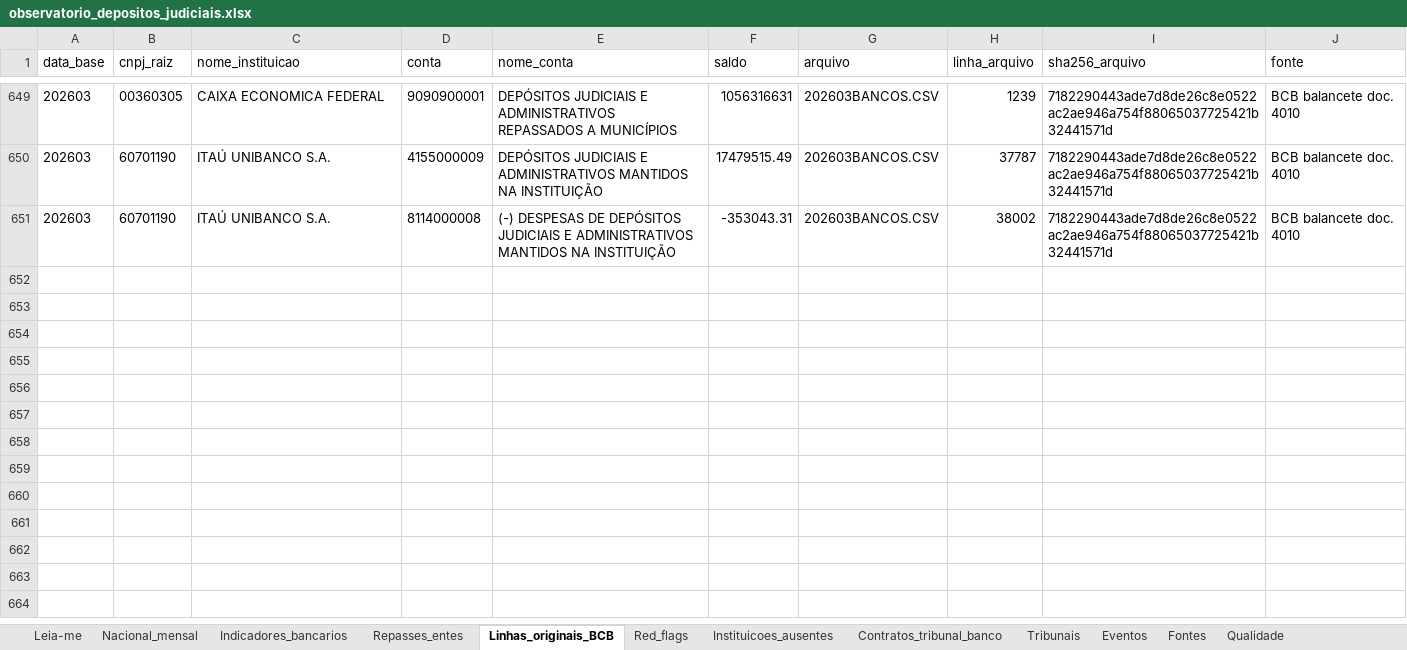
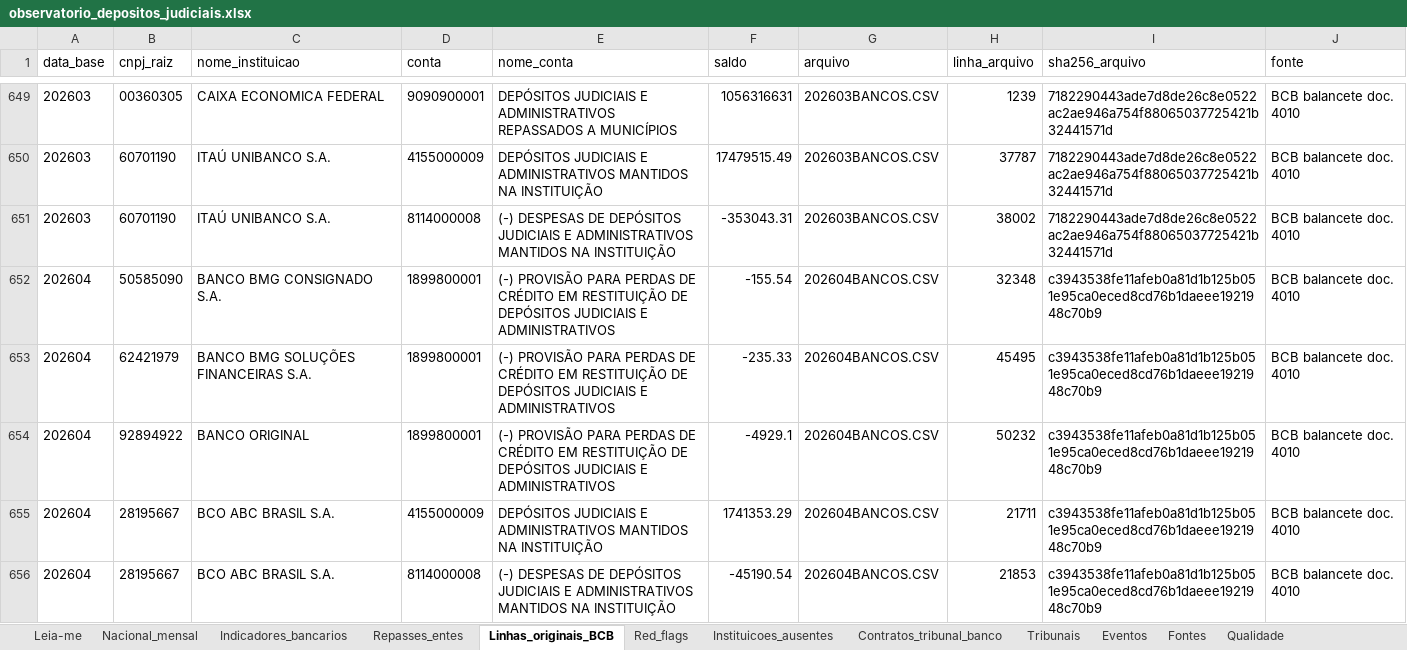
Before and after one commit to genarolins1975/DepJuD, an Excel workbook: data/exports/observatorio_depositos_judiciais.xlsx, sheet Linhas_originais_BCB, drawn as a sheet; only a part is shown, gaps mark what is left out; values as stored, in another font and other column widths than the file's, no borders; the diff covers the shown part only; the diff names each change by its address in the sheet, - before the commit and + after, or states it on an @@ line.

```diff
--- a/data/exports/observatorio_depositos_judiciais.xlsx (sheet Linhas_originais_BCB)
+++ b/data/exports/observatorio_depositos_judiciais.xlsx (sheet Linhas_originais_BCB)
+row 652: 202604 | 50585090 | BANCO BMG CONSIGNADO S.A. | 1899800001 | (-) PROVISÃO PARA PERDAS DE CRÉDITO EM RESTITUIÇÃO DE DEPÓSITOS JUDICIAIS E ADMINISTRATIVOS | -155.54 | 202604BANCOS.CSV | 32348 | c3943538fe11afeb0a81d1b125b051e95ca0eced8cd76b1daeee1921948c70b9 | BCB balancete doc. 4010
+row 653: 202604 | 62421979 | BANCO BMG SOLUÇÕES FINANCEIRAS S.A. | 1899800001 | (-) PROVISÃO PARA PERDAS DE CRÉDITO EM RESTITUIÇÃO DE DEPÓSITOS JUDICIAIS E ADMINISTRATIVOS | -235.33 | 202604BANCOS.CSV | 45495 | c3943538fe11afeb0a81d1b125b051e95ca0eced8cd76b1daeee1921948c70b9 | BCB balancete doc. 4010
+row 654: 202604 | 92894922 | BANCO ORIGINAL | 1899800001 | (-) PROVISÃO PARA PERDAS DE CRÉDITO EM RESTITUIÇÃO DE DEPÓSITOS JUDICIAIS E ADMINISTRATIVOS | -4929.1 | 202604BANCOS.CSV | 50232 | c3943538fe11afeb0a81d1b125b051e95ca0eced8cd76b1daeee1921948c70b9 | BCB balancete doc. 4010
+row 655: 202604 | 28195667 | BCO ABC BRASIL S.A. | 4155000009 | DEPÓSITOS JUDICIAIS E ADMINISTRATIVOS MANTIDOS NA INSTITUIÇÃO | 1741353.29 | 202604BANCOS.CSV | 21711 | c3943538fe11afeb0a81d1b125b051e95ca0eced8cd76b1daeee1921948c70b9 | BCB balancete doc. 4010
+row 656: 202604 | 28195667 | BCO ABC BRASIL S.A. | 8114000008 | (-) DESPESAS DE DEPÓSITOS JUDICIAIS E ADMINISTRATIVOS MANTIDOS NA INSTITUIÇÃO | -45190.54 | 202604BANCOS.CSV | 21853 | c3943538fe11afeb0a81d1b125b051e95ca0eced8cd76b1daeee1921948c70b9 | BCB balancete doc. 4010
```
Also changed, not shown: 77 added rows elsewhere in this sheet, sheet Indicadores_bancarios, sheet Repasses_entes, sheet Nacional_mensal, sheet Red_flags, sheet Fontes, sheet Leia-me, 2 more sheets, 26 other files.
